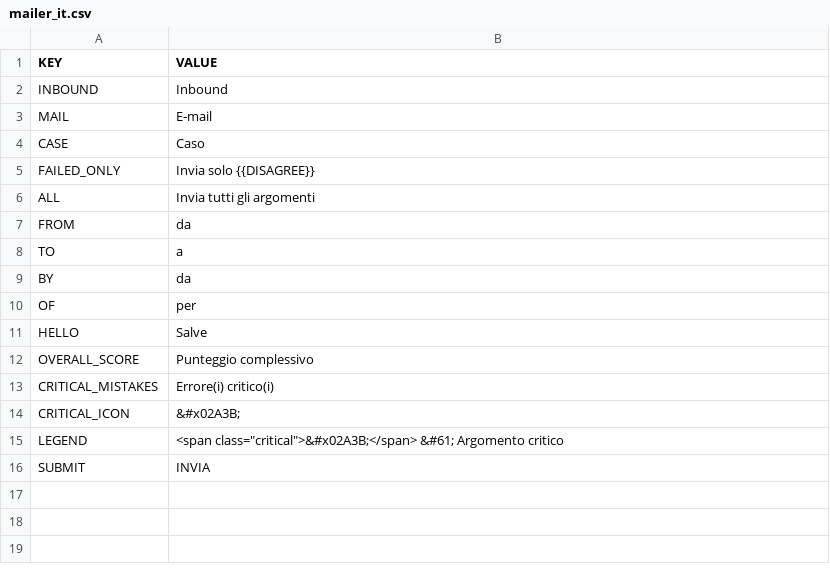
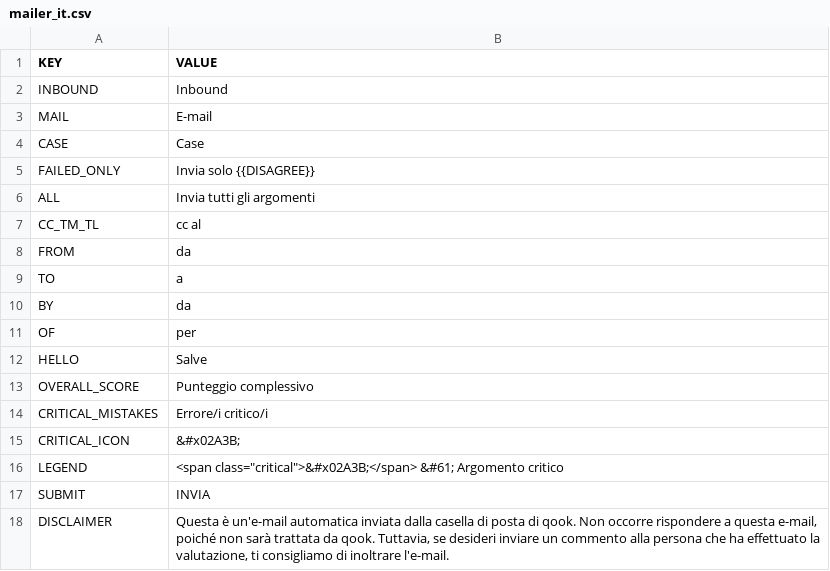
Before and after one commit to gamahachaa/TransactionMonitoring, a CSV file: assets/locales/it-IT/mailer_it.csv, drawn as a sheet.

```diff
--- a/assets/locales/it-IT/mailer_it.csv
+++ b/assets/locales/it-IT/mailer_it.csv
@@ -3,5 +3,6 @@ INBOUND;Inbound
 MAIL;E-mail
-CASE;Caso
+CASE;Case
 FAILED_ONLY;Invia solo {{DISAGREE}}
 ALL;Invia tutti gli argomenti
+CC_TM_TL;cc al
 FROM;da
@@ -12,3 +13,3 @@ HELLO;Salve
 OVERALL_SCORE;Punteggio complessivo
-CRITICAL_MISTAKES;Errore(i) critico(i)
+CRITICAL_MISTAKES;Errore/i critico/i
 CRITICAL_ICON;"&#x02A3B;"
@@ -16 +17,2 @@ LEGEND;"<span class=""critical"">&#x02A3B;</span> &#61; Argomento critico"
 SUBMIT;INVIA
+DISCLAIMER;Questa è un'e-mail automatica inviata dalla casella di posta di qook. Non occorre rispondere a questa e-mail, poiché non sarà trattata da qook. Tuttavia, se desideri inviare un commento alla persona che ha effettuato la valutazione, ti consigliamo di inoltrare l'e-mail.
```
Also changed, not shown: assets/locales/de-DE/mailer_de.csv, assets/locales/de-DE/tm_de.csv, 31 other files.
